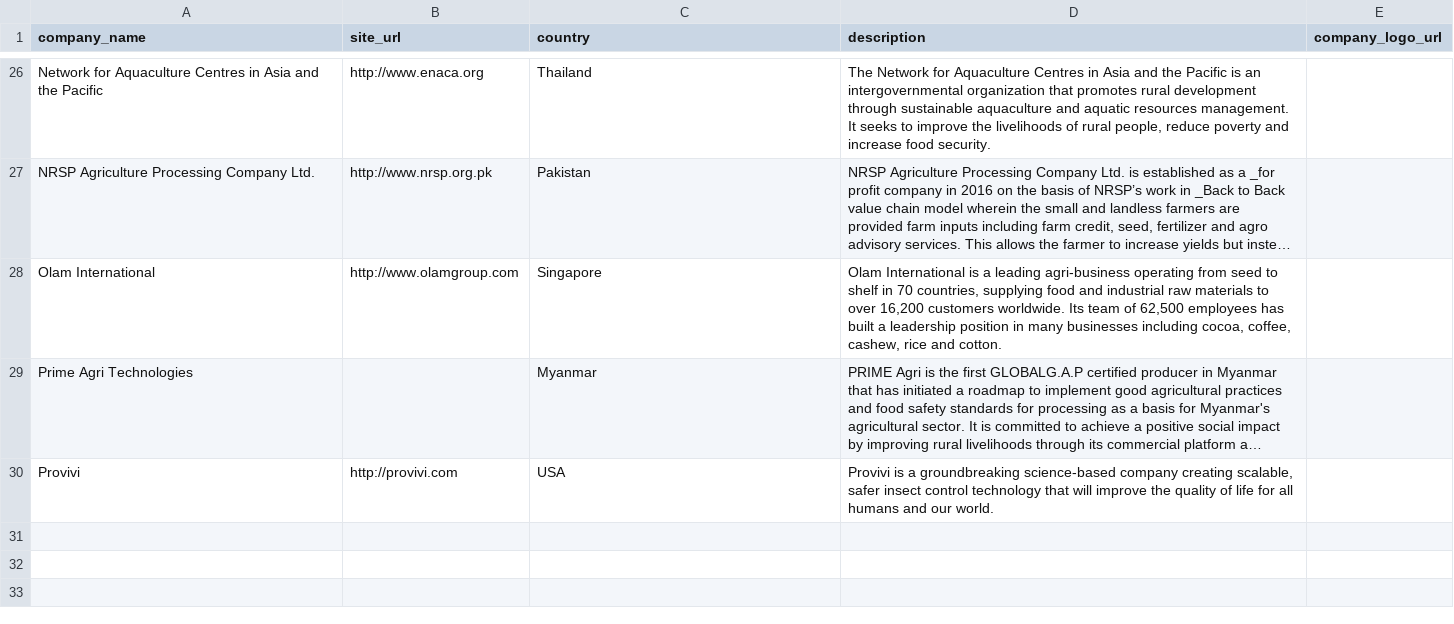
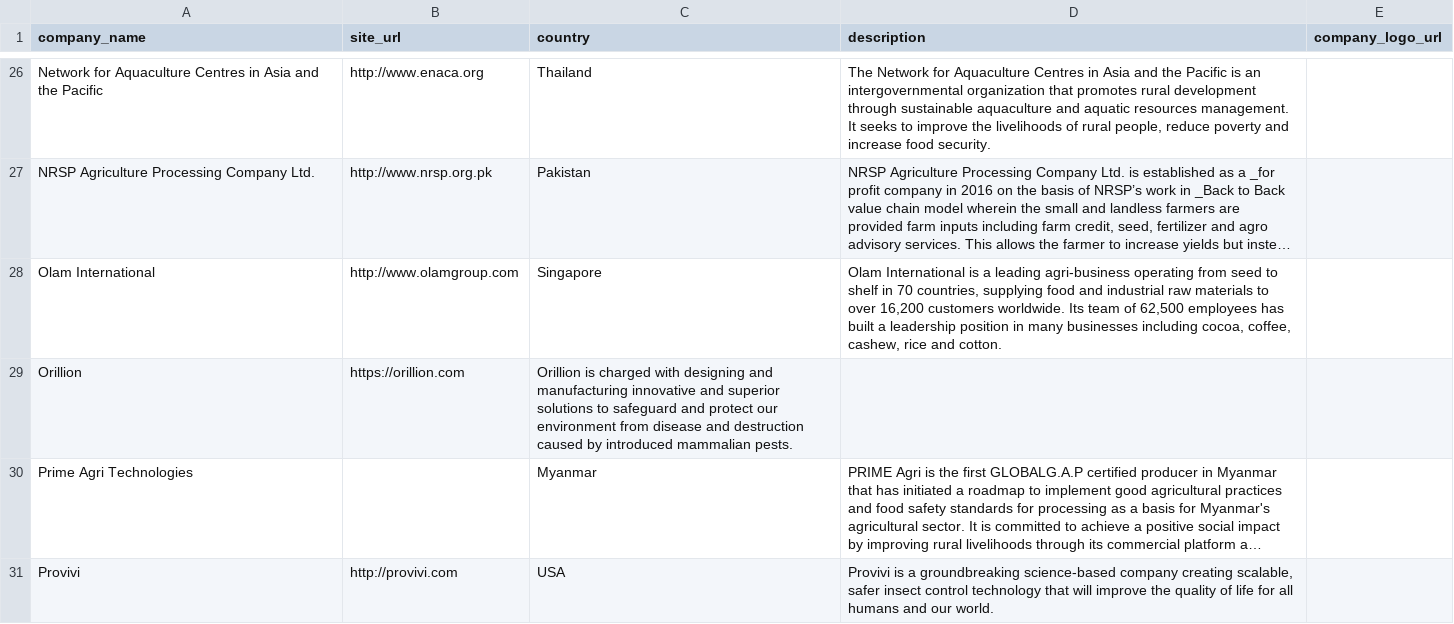
Before and after one commit to sustainablericeplatform/sustainablericeplatform.github.io, a CSV file: _data/srp_members_list_2.csv, drawn as a sheet; only a part is shown, gaps mark what is left out; long unchanged cells end in …; the diff names each change by its address in the sheet, - before the commit and + after, or states it on an @@ line.

Commit message:
Update srp_members_list_2.csv

```diff
--- a/_data/srp_members_list_2.csv
+++ b/_data/srp_members_list_2.csv
+row 29: Orillion | https://orillion.com | Orillion is charged with designing and manufacturing innovative and superior solutions to safeguard and protect our environment from disease and destruction caused by introduced mammalian pests.
```
